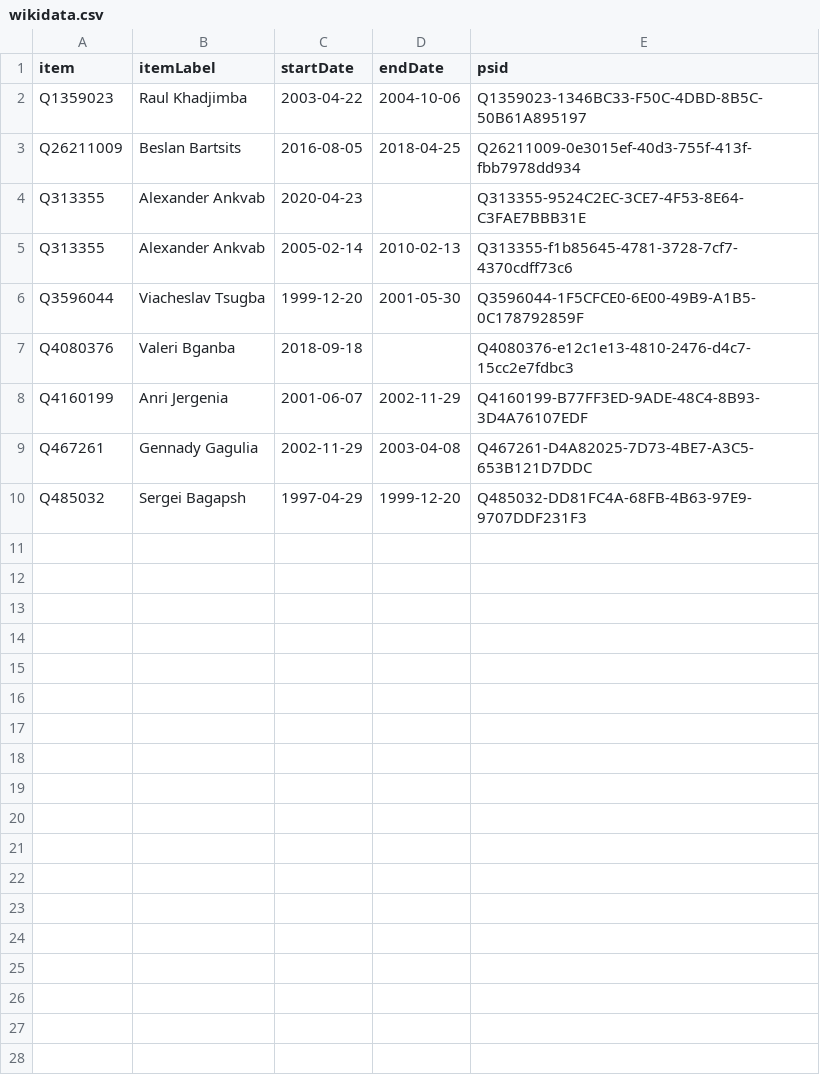
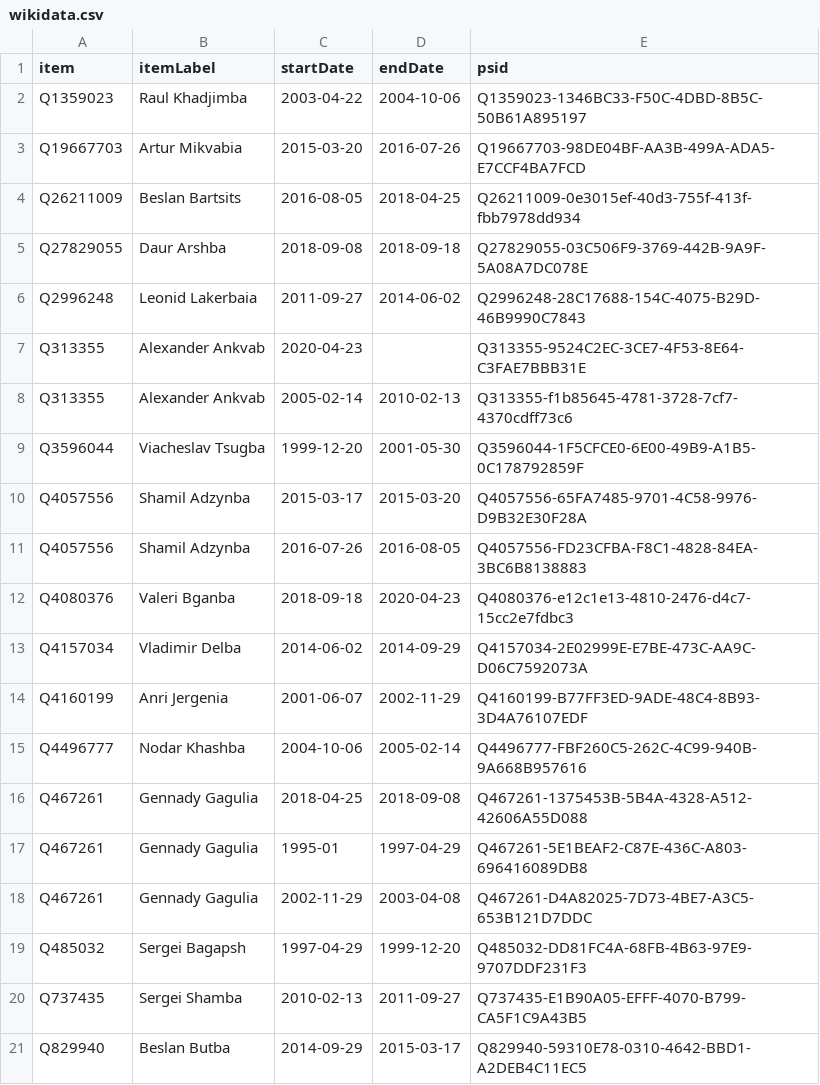
Before and after one commit to every-politician-scrapers/abkhazia-ministers, a CSV file: sources/prime-minister-enwiki/wikidata.csv, drawn as a sheet.

Commit message:
Compare external sources to Wikidata

```diff
--- a/sources/prime-minister-enwiki/wikidata.csv
+++ b/sources/prime-minister-enwiki/wikidata.csv
@@ -2,3 +2,6 @@ item,itemLabel,startDate,endDate,psid
 Q1359023,Raul Khadjimba,2003-04-22,2004-10-06,Q1359023-1346BC33-F50C-4DBD-8B5C-50B61A895197
+Q19667703,Artur Mikvabia,2015-03-20,2016-07-26,Q19667703-98DE04BF-AA3B-499A-ADA5-E7CCF4BA7FCD
 Q26211009,Beslan Bartsits,2016-08-05,2018-04-25,Q26211009-0e3015ef-40d3-755f-413f-fbb7978dd934
+Q27829055,Daur Arshba,2018-09-08,2018-09-18,Q27829055-03C506F9-3769-442B-9A9F-5A08A7DC078E
+Q2996248,Leonid Lakerbaia,2011-09-27,2014-06-02,Q2996248-28C17688-154C-4075-B29D-46B9990C7843
 Q313355,Alexander Ankvab,2020-04-23,,Q313355-9524C2EC-3CE7-4F53-8E64-C3FAE7BBB31E
@@ -6,5 +9,13 @@ Q313355,Alexander Ankvab,2005-02-14,2010-02-13,Q313355-f1b85645-4781-3728-7cf7-4
 Q3596044,Viacheslav Tsugba,1999-12-20,2001-05-30,Q3596044-1F5CFCE0-6E00-49B9-A1B5-0C178792859F
-Q4080376,Valeri Bganba,2018-09-18,,Q4080376-e12c1e13-4810-2476-d4c7-15cc2e7fdbc3
+Q4057556,Shamil Adzynba,2015-03-17,2015-03-20,Q4057556-65FA7485-9701-4C58-9976-D9B32E30F28A
+Q4057556,Shamil Adzynba,2016-07-26,2016-08-05,Q4057556-FD23CFBA-F8C1-4828-84EA-3BC6B8138883
+Q4080376,Valeri Bganba,2018-09-18,2020-04-23,Q4080376-e12c1e13-4810-2476-d4c7-15cc2e7fdbc3
+Q4157034,Vladimir Delba,2014-06-02,2014-09-29,Q4157034-2E02999E-E7BE-473C-AA9C-D06C7592073A
 Q4160199,Anri Jergenia,2001-06-07,2002-11-29,Q4160199-B77FF3ED-9ADE-48C4-8B93-3D4A76107EDF
+Q4496777,Nodar Khashba,2004-10-06,2005-02-14,Q4496777-FBF260C5-262C-4C99-940B-9A668B957616
+Q467261,Gennady Gagulia,2018-04-25,2018-09-08,Q467261-1375453B-5B4A-4328-A512-42606A55D088
+Q467261,Gennady Gagulia,1995-01,1997-04-29,Q467261-5E1BEAF2-C87E-436C-A803-696416089DB8
 Q467261,Gennady Gagulia,2002-11-29,2003-04-08,Q467261-D4A82025-7D73-4BE7-A3C5-653B121D7DDC
 Q485032,Sergei Bagapsh,1997-04-29,1999-12-20,Q485032-DD81FC4A-68FB-4B63-97E9-9707DDF231F3
+Q737435,Sergei Shamba,2010-02-13,2011-09-27,Q737435-E1B90A05-EFFF-4070-B799-CA5F1C9A43B5
+Q829940,Beslan Butba,2014-09-29,2015-03-17,Q829940-59310E78-0310-4642-BBD1-A2DEB4C11EC5
```
Also changed, not shown: sources/foreign-minister/wikidata.csv, sources/internal-minister/diff.csv, 9 other files.
